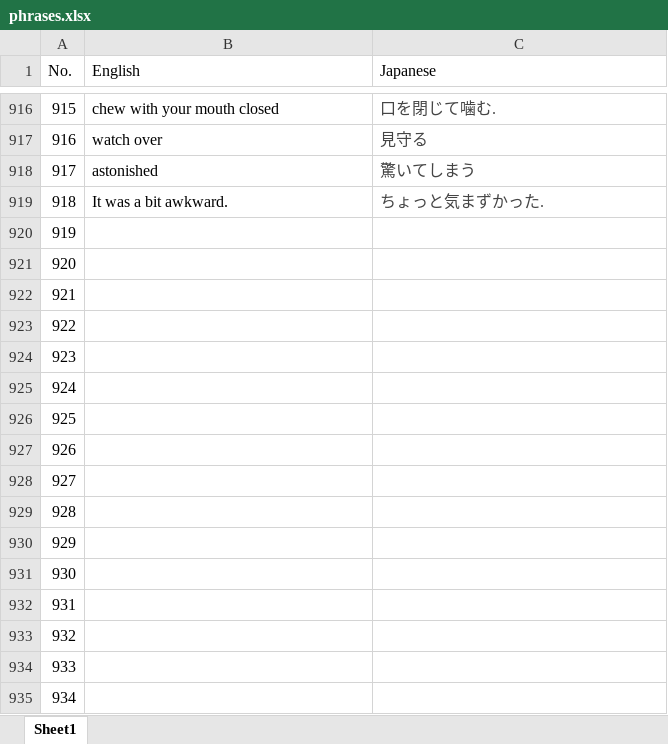
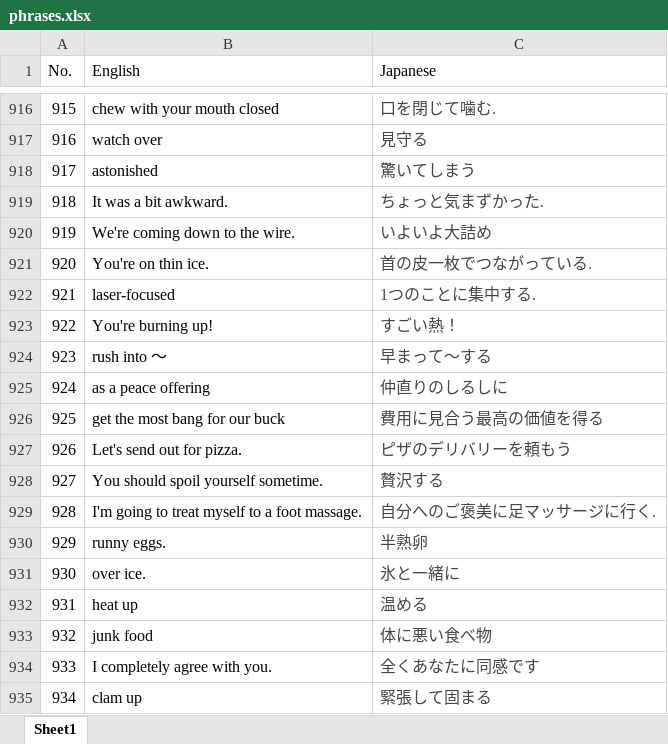
Before and after one commit to riy0/word_book, an Excel workbook: phrases.xlsx, sheet Sheet1, drawn as a sheet; only a part is shown, gaps mark what is left out; values as stored, in another font and other column widths than the file's, no borders; the diff covers the shown part only; the diff names each change by its address in the sheet, - before the commit and + after, or states it on an @@ line.

Commit message:
-1000

```diff
--- a/phrases.xlsx (sheet Sheet1)
+++ b/phrases.xlsx (sheet Sheet1)
-B920 (English): (empty)
+B920 (English): We're coming down to the wire.
-C920 (Japanese): (empty)
+C920 (Japanese): いよいよ大詰め
-B921 (English): (empty)
+B921 (English): You're on thin ice.
-C921 (Japanese): (empty)
+C921 (Japanese): 首の皮一枚でつながっている.
-B922 (English): (empty)
+B922 (English): laser-focused
-C922 (Japanese): (empty)
+C922 (Japanese): 1つのことに集中する.
-B923 (English): (empty)
+B923 (English): You're burning up!
-C923 (Japanese): (empty)
+C923 (Japanese): すごい熱！
-B924 (English): (empty)
+B924 (English): rush into 〜
-C924 (Japanese): (empty)
+C924 (Japanese): 早まって〜する
-B925 (English): (empty)
+B925 (English): as a peace offering
-C925 (Japanese): (empty)
+C925 (Japanese): 仲直りのしるしに
-B926 (English): (empty)
+B926 (English): get the most bang for our buck
-C926 (Japanese): (empty)
+C926 (Japanese): 費用に見合う最高の価値を得る
-B927 (English): (empty)
+B927 (English): Let's send out for pizza.
-C927 (Japanese): (empty)
+C927 (Japanese): ピザのデリバリーを頼もう
-B928 (English): (empty)
+B928 (English): You should spoil yourself sometime.
-C928 (Japanese): (empty)
+C928 (Japanese): 贅沢する
-B929 (English): (empty)
+B929 (English): I'm going to treat myself to a foot massage.
-C929 (Japanese): (empty)
+C929 (Japanese): 自分へのご褒美に足マッサージに行く.
-B930 (English): (empty)
+B930 (English): runny eggs.
-C930 (Japanese): (empty)
+C930 (Japanese): 半熟卵
-B931 (English): (empty)
+B931 (English): over ice.
-C931 (Japanese): (empty)
+C931 (Japanese): 氷と一緒に
-B932 (English): (empty)
+B932 (English): heat up
-C932 (Japanese): (empty)
+C932 (Japanese): 温める
-B933 (English): (empty)
+B933 (English): junk food
-C933 (Japanese): (empty)
+C933 (Japanese): 体に悪い食べ物
-B934 (English): (empty)
+B934 (English): I completely agree with you.
-C934 (Japanese): (empty)
+C934 (Japanese): 全くあなたに同感です
-B935 (English): (empty)
+B935 (English): clam up
-C935 (Japanese): (empty)
+C935 (Japanese): 緊張して固まる
```
Also changed, not shown: 130 edited cells elsewhere in this sheet.
